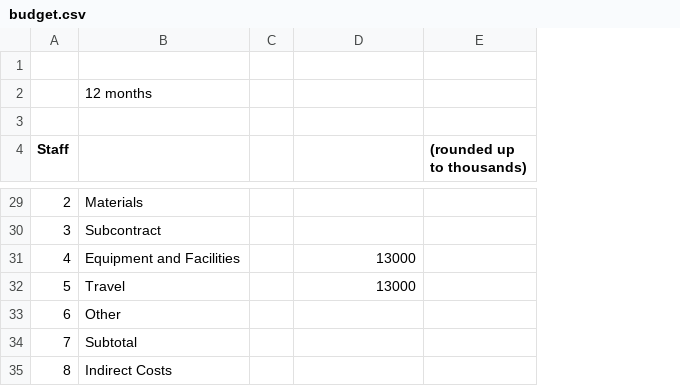
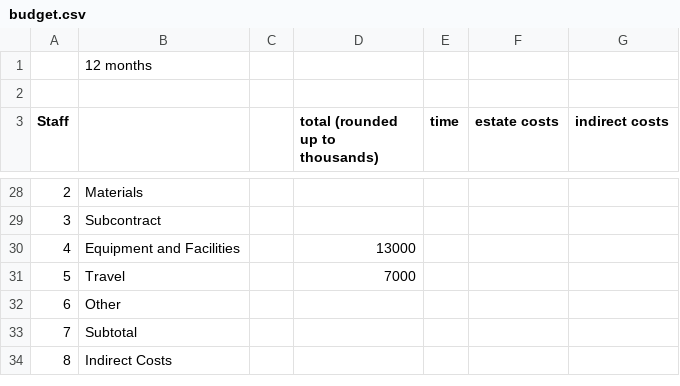
Before and after one commit to pkouvaros/aria, a CSV file: budget.csv, drawn as a sheet; only a part is shown, gaps mark what is left out; removed rows and columns are numbered as before the commit, all else as after; the diff covers the shown part only; the diff names each change by its address in the sheet, - before the commit and + after, or states it on an @@ line.

Commit message:
Add breakdown of Michael's staff costs

```diff
--- a/budget.csv
+++ b/budget.csv
-column E ((rounded up to thousands)), empty
+column E (time), empty
+column F (estate costs), empty
+column G (indirect costs), empty
-row 1: (empty)
-D3: (empty)
+D3: total (rounded up to thousands)
-D31 (total (rounded up to thousands)): 13000
+D31 (total (rounded up to thousands)): 7000
```
Also changed, not shown: 2 added rows, 2 removed rows and 5 edited cells elsewhere in this file.
